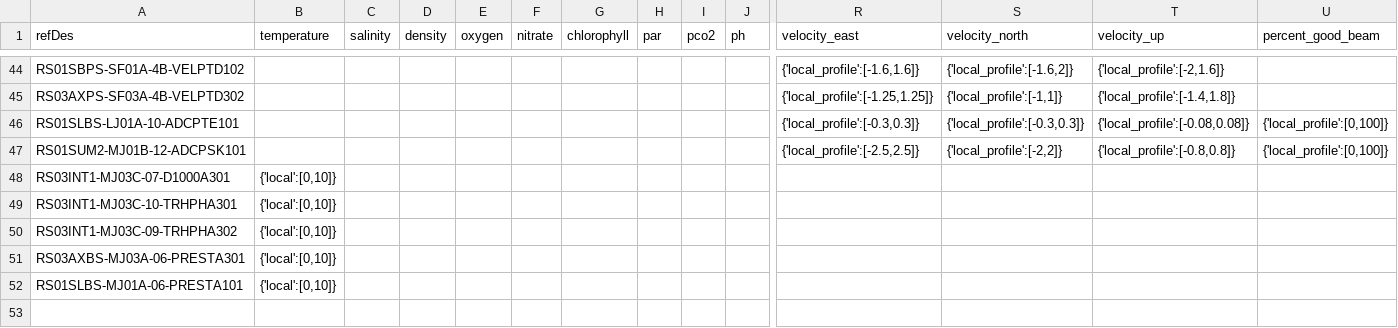
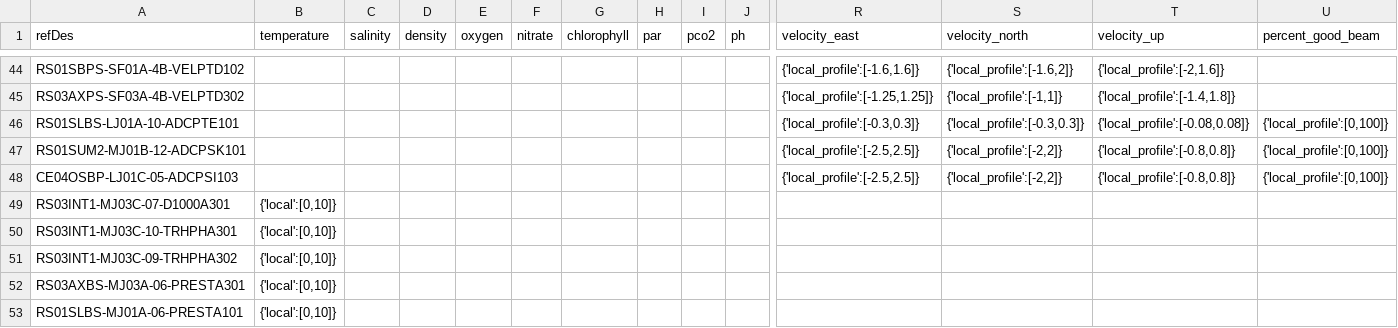
Before and after one commit to OOI-CabledArray/rca-data-tools, a CSV file: rca_data_tools/qaqc/params/localRanges.csv, drawn as a sheet; only a part is shown, gaps mark what is left out; rows hold the shown columns only; the diff names each change by its address in the sheet, - before the commit and + after, or states it on an @@ line.

```diff
--- a/rca_data_tools/qaqc/params/localRanges.csv
+++ b/rca_data_tools/qaqc/params/localRanges.csv
+row 48: CE04OSBP-LJ01C-05-ADCPSI103 |  |  |  |  |  |  |  |  |  | {'local_profile':[-2.5,2.5]} | {'local_profile':[-2,2]} | {'local_profile':[-0.8,0.8]} | {'local_profile':[0,100]}
```
Also changed, not shown: rca_data_tools/qaqc/params/sitesDictionary.csv.
